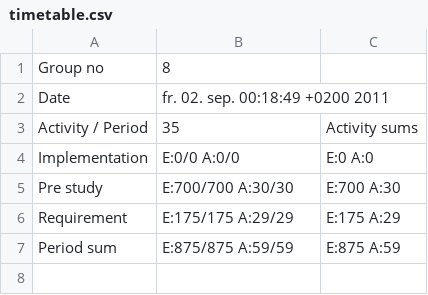
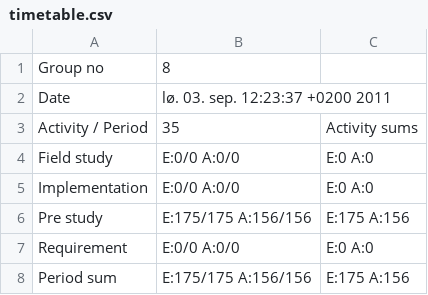
Before and after one commit to cdproject8/Artsdatabanken, a CSV file: doc/timetables/timetable.csv, drawn as a sheet.

Commit message:
Combined temporary timetables into timetable.csv

```diff
--- a/doc/timetables/timetable.csv
+++ b/doc/timetables/timetable.csv
@@ -1,7 +1,8 @@
 "Group no","8"
-"Date","fr. 02. sep. 00:18:49 +0200 2011"
+"Date","lø. 03. sep. 12:23:37 +0200 2011"
 "Activity / Period","35","Activity sums"
+"Field study","E:0/0 A:0/0","E:0 A:0"
 "Implementation","E:0/0 A:0/0","E:0 A:0"
-"Pre study","E:700/700 A:30/30","E:700 A:30"
-"Requirement","E:175/175 A:29/29","E:175 A:29"
-"Period sum","E:875/875 A:59/59","E:875 A:59"
+"Pre study","E:175/175 A:156/156","E:175 A:156"
+"Requirement","E:0/0 A:0/0","E:0 A:0"
+"Period sum","E:175/175 A:156/156","E:175 A:156"
```
